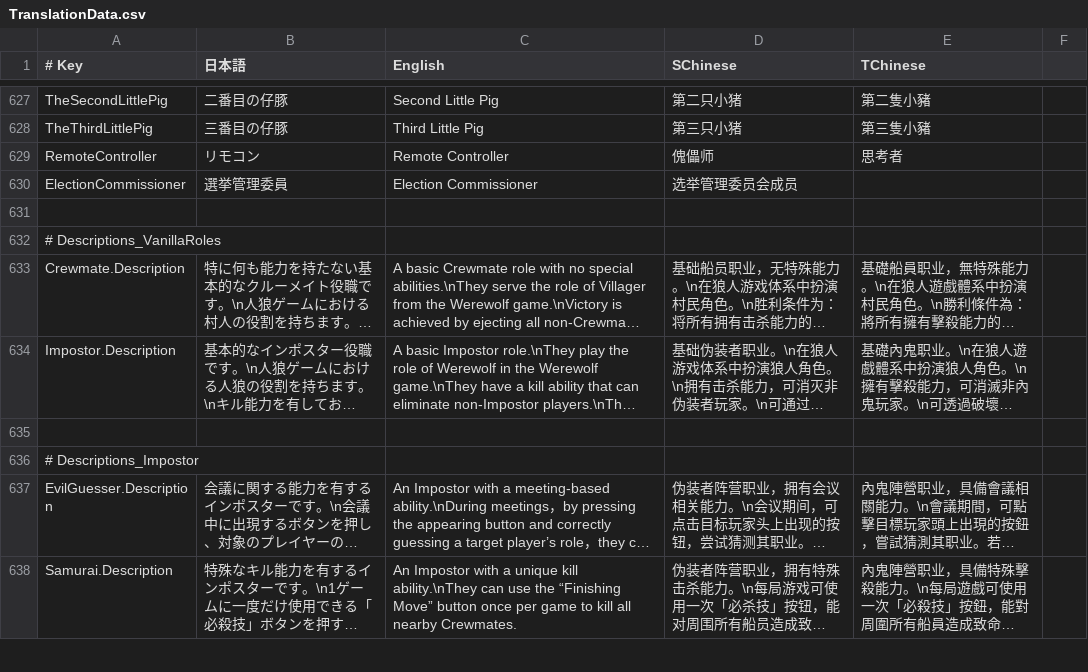
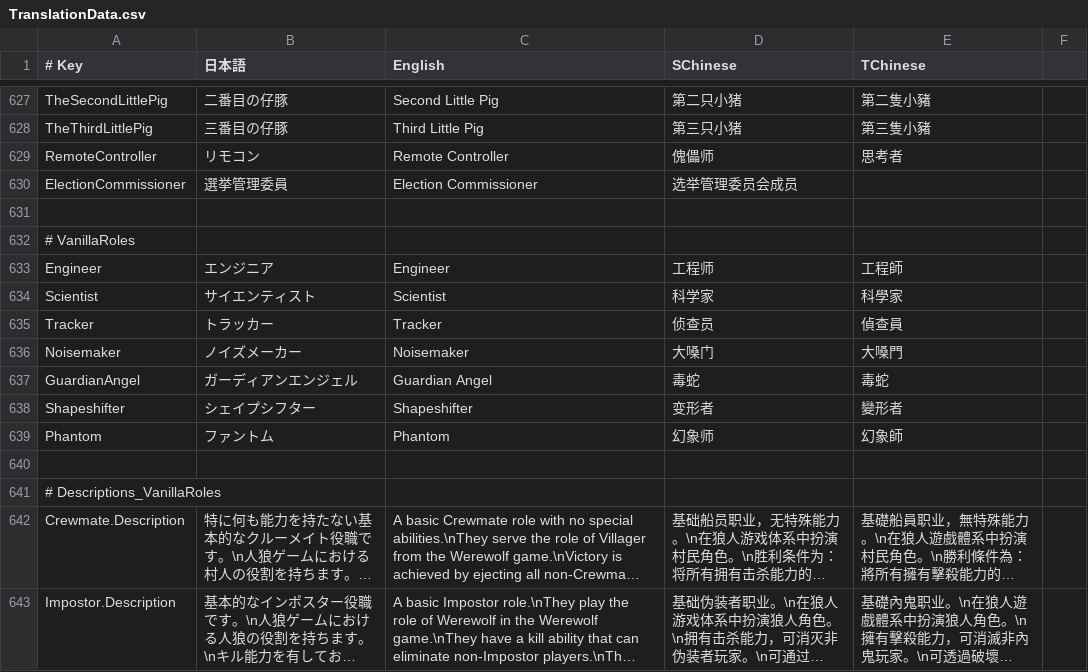
Before and after one commit to BunchHanpiDev/SuperNewRoles_SChinese, a CSV file: SuperNewRoles/Resources/TranslationData.csv, drawn as a sheet; only a part is shown, gaps mark what is left out; the shorter side is filled out with more unchanged rows; long unchanged cells end in …; the diff covers the shown part only.

Commit message:
Fix Vanilla Roles didn't display in Role Dictionary

```diff
--- a/SuperNewRoles/Resources/TranslationData.csv
+++ b/SuperNewRoles/Resources/TranslationData.csv
@@ -631,2 +631,11 @@ ElectionCommissioner,選挙管理委員,Election Commissioner,选举管理委员
 
+# VanillaRoles
+Engineer,エンジニア,Engineer,工程师,工程師
+Scientist,サイエンティスト,Scientist,科学家,科學家
+Tracker,トラッカー,Tracker,侦查员,偵查員
+Noisemaker,ノイズメーカー,Noisemaker,大嗓门,大嗓門
+GuardianAngel,ガーディアンエンジェル,Guardian Angel,毒蛇,毒蛇
+Shapeshifter,シェイプシフター,Shapeshifter,变形者,變形者
+Phantom,ファントム,Phantom,幻象师,幻象師
+
 # Descriptions_VanillaRoles
```
Also changed, not shown: 7 added rows elsewhere in this file, 5 other files.
